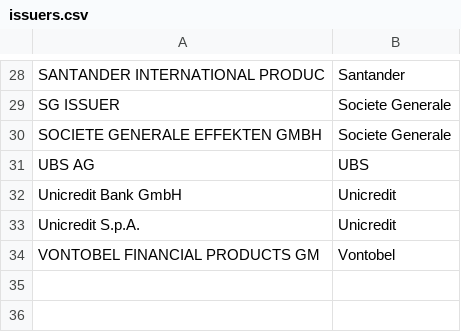
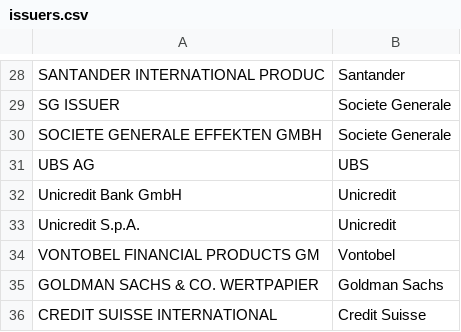
Before and after one commit to snqyz/extract-issuer-from-borsa, a CSV file: issuers.csv, drawn as a sheet; only a part is shown, gaps mark what is left out; the diff names each change by its address in the sheet, - before the commit and + after, or states it on an @@ line.

```diff
--- a/issuers.csv
+++ b/issuers.csv
+row 35: GOLDMAN SACHS & CO. WERTPAPIER | Goldman Sachs
+row 36: CREDIT SUISSE INTERNATIONAL | Credit Suisse
```
Also changed, not shown: und_mapping.csv, 3 other files.
